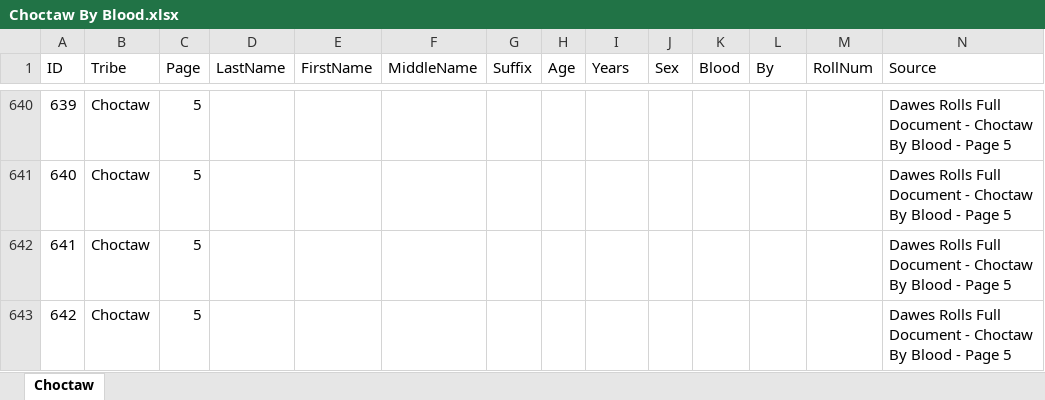
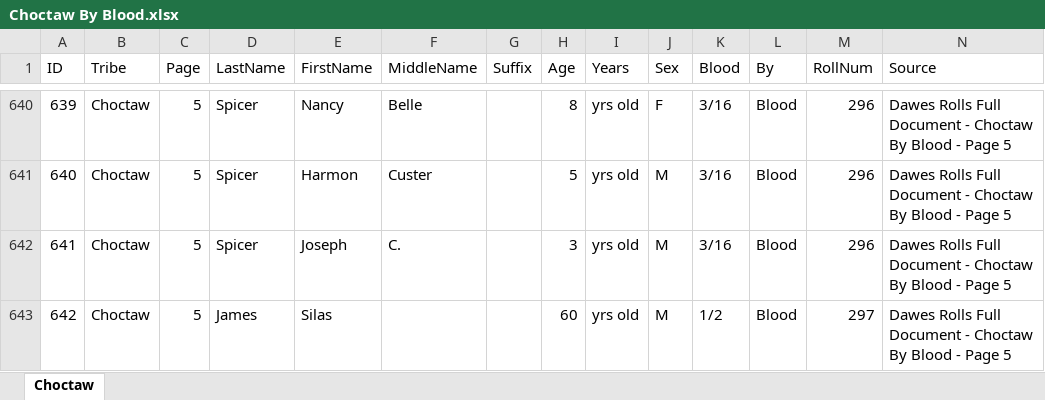
Before and after one commit to DeeRice/MySoftware, an Excel workbook: DawesRollsViewer/Dawes Rolls One Document/Choctaw/Choctaw By Blood.xlsx, sheet Choctaw, drawn as a sheet; only a part is shown, gaps mark what is left out; values as stored, in another font and other column widths than the file's, no cell formats; the diff covers the shown part only; the diff names each change by its address in the sheet, - before the commit and + after, or states it on an @@ line.

Commit message:
added more data to choctaw by blood

```diff
--- a/DawesRollsViewer/Dawes Rolls One Document/Choctaw/Choctaw By Blood.xlsx (sheet Choctaw)
+++ b/DawesRollsViewer/Dawes Rolls One Document/Choctaw/Choctaw By Blood.xlsx (sheet Choctaw)
-D640:D642 (LastName): (empty)
+D640:D642 (LastName): Spicer
-E640 (FirstName): (empty)
+E640 (FirstName): Nancy
-F640 (MiddleName): (empty)
+F640 (MiddleName): Belle
-H640 (Age): (empty)
+H640 (Age): 8
-I640:I643 (Years): (empty)
+I640:I643 (Years): yrs old
-J640 (Sex): (empty)
+J640 (Sex): F
-K640:K642 (Blood): (empty)
+K640:K642 (Blood): 3/16
-L640:L643 (By): (empty)
+L640:L643 (By): Blood
-M640:M642 (RollNum): (empty)
+M640:M642 (RollNum): 296
-E641 (FirstName): (empty)
+E641 (FirstName): Harmon
-F641 (MiddleName): (empty)
+F641 (MiddleName): Custer
-H641 (Age): (empty)
+H641 (Age): 5
-J641:J643 (Sex): (empty)
+J641:J643 (Sex): M
-E642 (FirstName): (empty)
+E642 (FirstName): Joseph
-F642 (MiddleName): (empty)
+F642 (MiddleName): C.
-H642 (Age): (empty)
+H642 (Age): 3
-D643 (LastName): (empty)
+D643 (LastName): James
-E643 (FirstName): (empty)
+E643 (FirstName): Silas
-H643 (Age): (empty)
+H643 (Age): 60
-K643 (Blood): (empty)
+K643 (Blood): 1/2
-M643 (RollNum): (empty)
+M643 (RollNum): 297
```
Also changed, not shown: 937 edited cells elsewhere in this sheet, cell formats.
